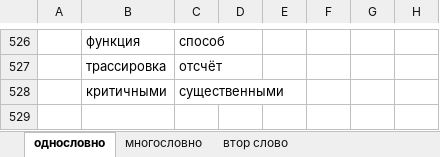
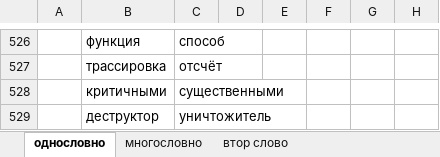
Before and after one commit to rust-lang-ru/book, an Excel workbook: заимствованные слова1.xlsx, sheet однословно, drawn as a sheet; only a part is shown, gaps mark what is left out; values as stored, in another font and other column widths than the file's, no borders; the diff names each change by its address in the sheet, - before the commit and + after, or states it on an @@ line.

```diff
--- a/заимствованные слова1.xlsx (sheet однословно)
+++ b/заимствованные слова1.xlsx (sheet однословно)
+row 529:  | деструктор | уничтожитель
```
Also changed, not shown: sheet многословно, 6 other files.
